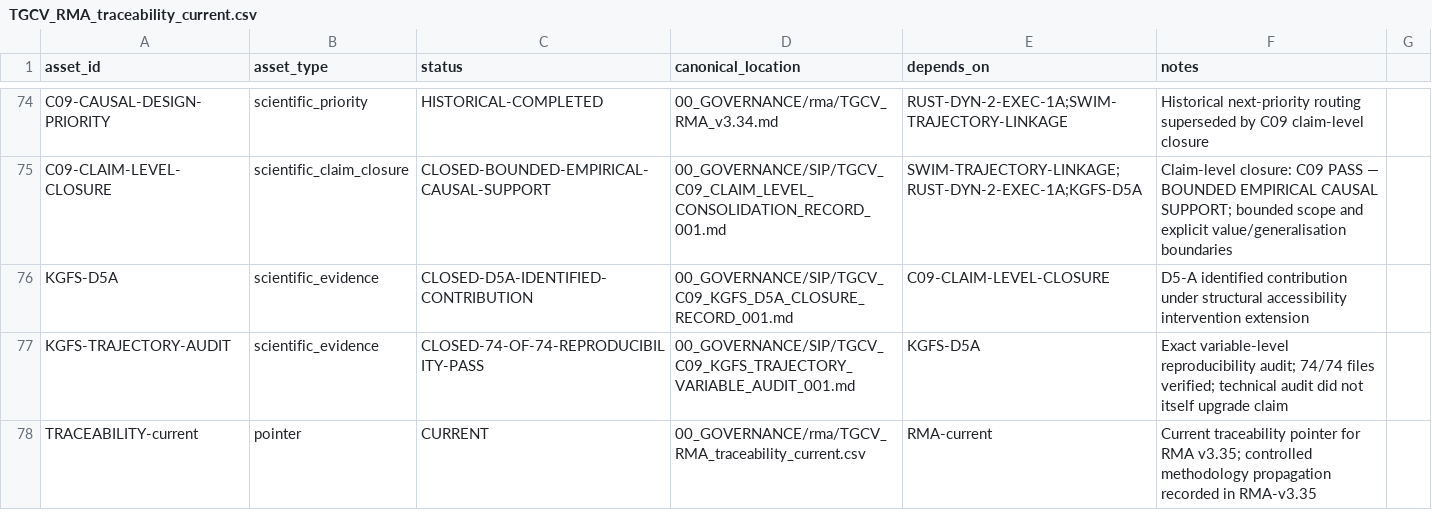
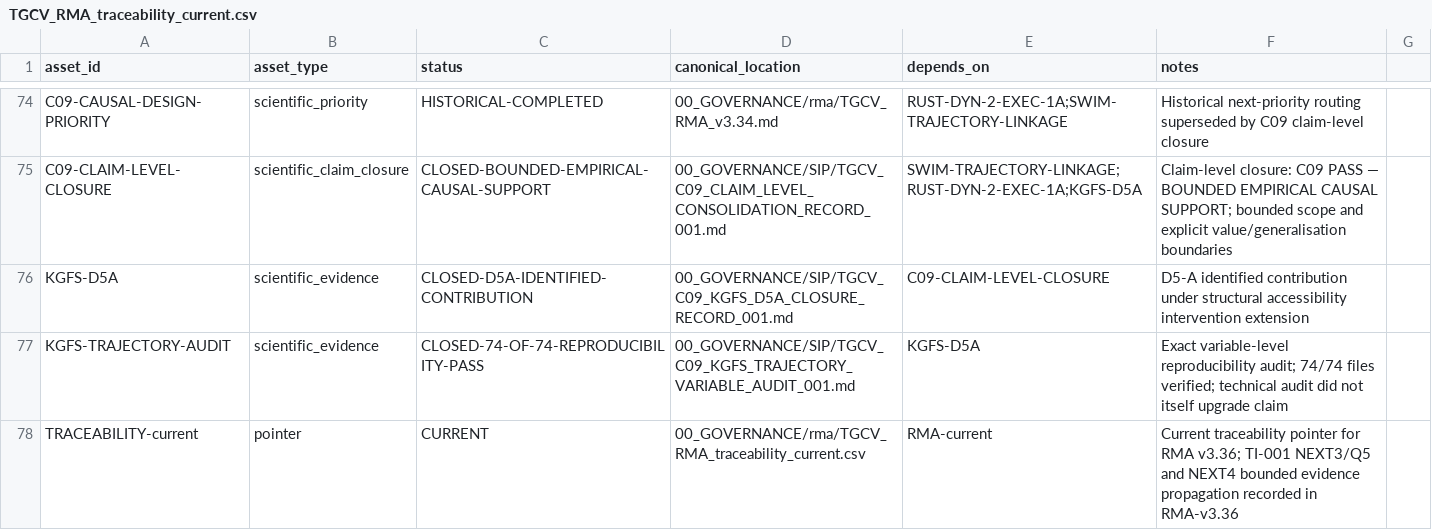
Before and after one commit to jcarmonabastida-pixel/TGCV, a CSV file: 00_GOVERNANCE/rma/TGCV_RMA_traceability_current.csv, drawn as a sheet; only a part is shown, gaps mark what is left out.

Commit message:
Governance: correct current RMA traceability note to v3.36

```diff
--- a/00_GOVERNANCE/rma/TGCV_RMA_traceability_current.csv
+++ b/00_GOVERNANCE/rma/TGCV_RMA_traceability_current.csv
@@ -77,2 +77,2 @@ KGFS-D5A,scientific_evidence,CLOSED-D5A-IDENTIFIED-CONTRIBUTION,00_GOVERNANCE/SI
 KGFS-TRAJECTORY-AUDIT,scientific_evidence,CLOSED-74-OF-74-REPRODUCIBILITY-PASS,00_GOVERNANCE/SIP/TGCV_C09_KGFS_TRAJECTORY_VARIABLE_AUDIT_001.md,KGFS-D5A,Exact variable-level reproducibility audit; 74/74 files verified; technical audit did not itself upgrade claim
-TRACEABILITY-current,pointer,CURRENT,00_GOVERNANCE/rma/TGCV_RMA_traceability_current.csv,RMA-current,Current traceability pointer for RMA v3.35; controlled methodology propagation recorded in RMA-v3.35
+TRACEABILITY-current,pointer,CURRENT,00_GOVERNANCE/rma/TGCV_RMA_traceability_current.csv,RMA-current,Current traceability pointer for RMA v3.36; TI-001 NEXT3/Q5 and NEXT4 bounded evidence propagation recorded in RMA-v3.36
```
